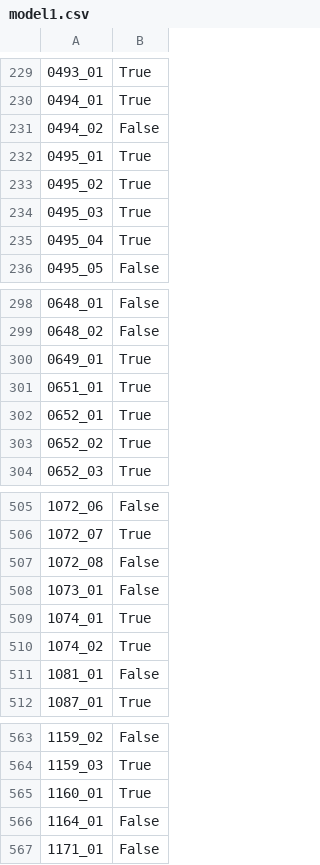
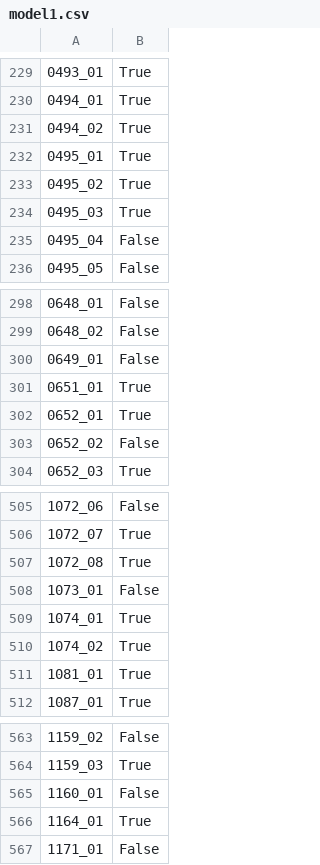
Before and after one commit to Alx-nder/kaggle_titanic, a CSV file: model1.csv, drawn as a sheet; only a part is shown, gaps mark what is left out; the diff covers the shown part only; the diff names each change by its address in the sheet, - before the commit and + after, or states it on an @@ line.

```diff
--- a/model1.csv
+++ b/model1.csv
-B231: False
+B231: True
-B235: True
+B235: False
-B300: True
+B300: False
-B303: True
+B303: False
-B507: False
+B507: True
-B511: False
+B511: True
-B565: True
+B565: False
-B566: False
+B566: True
```
Also changed, not shown: 115 edited cells elsewhere in this file, 3 other files.
